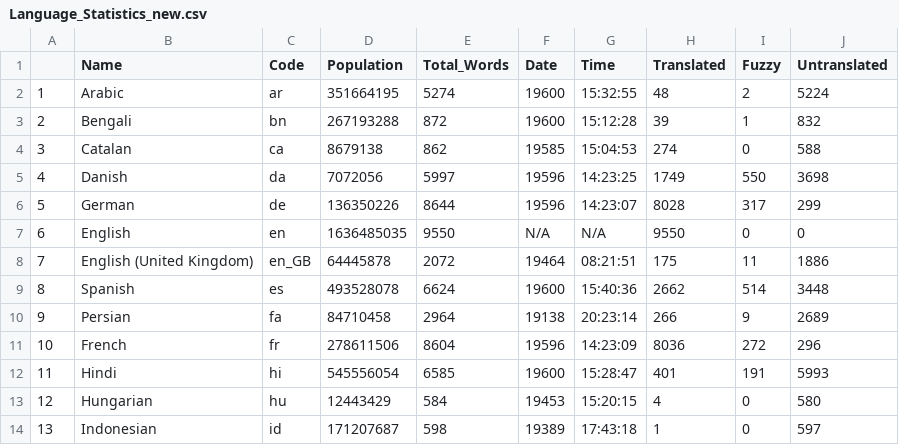
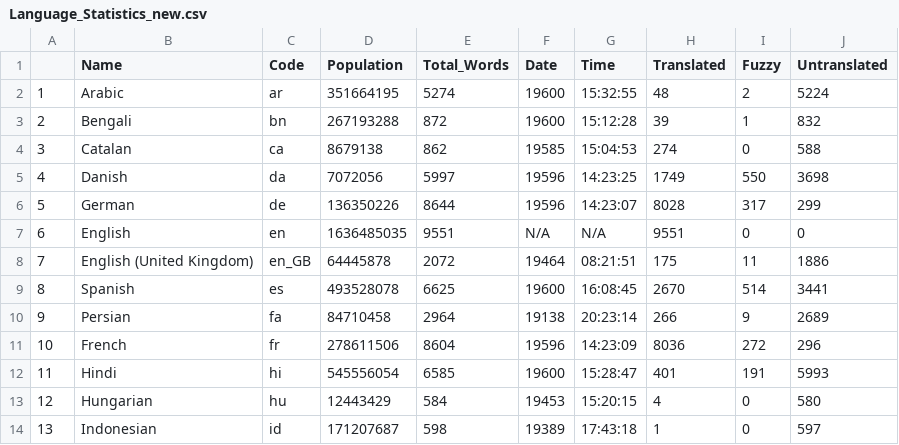
Before and after one commit to shrish-shete20/weblate, a CSV file: Language Statisitics/Language_Statistics_new.csv, drawn as a sheet; only a part is shown.

Commit message:
Updated language Csv

```diff
--- a/Language Statisitics/Language_Statistics_new.csv
+++ b/Language Statisitics/Language_Statistics_new.csv
@@ -6,5 +6,5 @@
 "5","German","de",136350226,8644,"19596","14:23:07",8028,317,299
-"6","English","en",1636485035,9550,"N/A","N/A",9550,0,0
+"6","English","en",1636485035,9551,"N/A","N/A",9551,0,0
 "7","English (United Kingdom)","en_GB",64445878,2072,"19464","08:21:51",175,11,1886
-"8","Spanish","es",493528078,6624,"19600","15:40:36",2662,514,3448
+"8","Spanish","es",493528078,6625,"19600","16:08:45",2670,514,3441
 "9","Persian","fa",84710458,2964,"19138","20:23:14",266,9,2689
```
